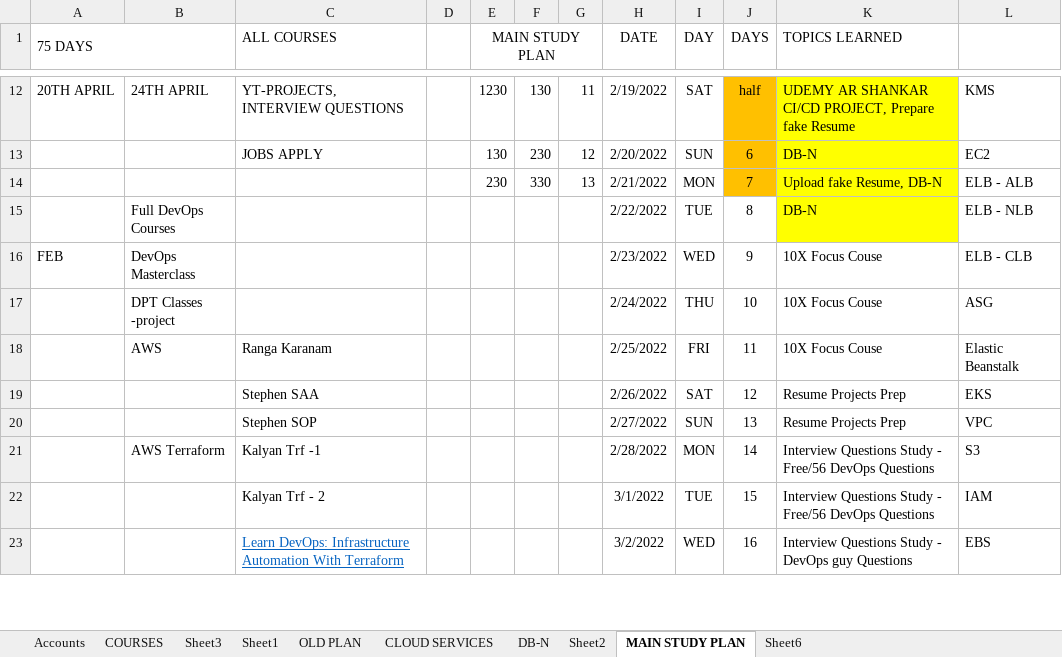
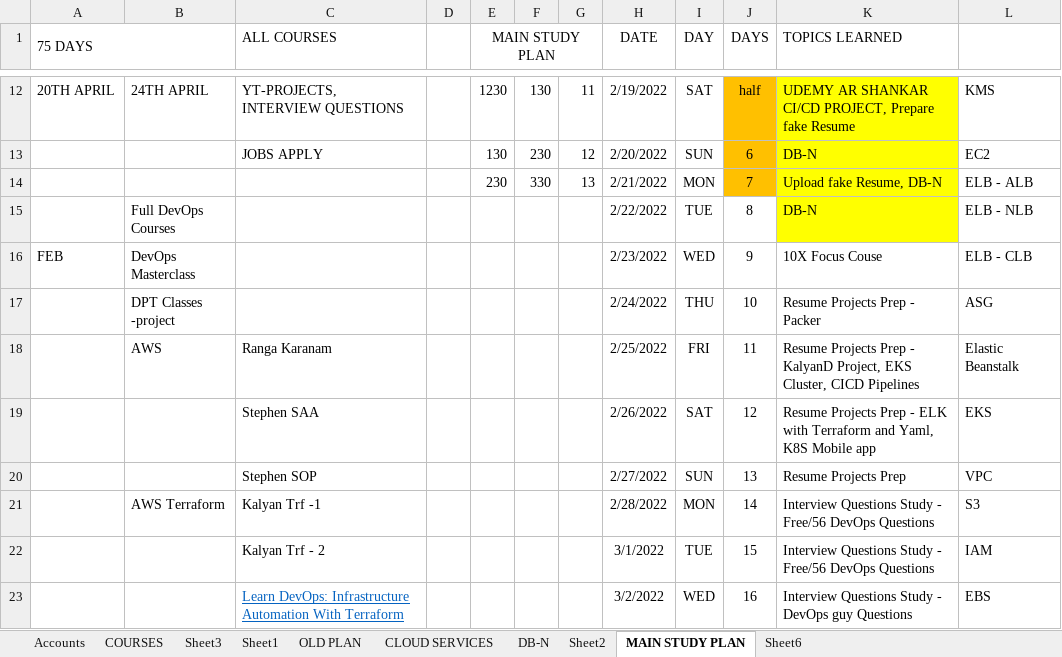
Before and after one commit to avardhineni/DevOps-Projects, an Excel workbook: avk_resume/AVK_DevOps_Plan1.xlsx, sheet MAIN STUDY PLAN, drawn as a sheet; only a part is shown, gaps mark what is left out; values as stored, in another font and other column widths than the file's, no borders; the diff names each change by its address in the sheet, - before the commit and + after, or states it on an @@ line.

```diff
--- a/avk_resume/AVK_DevOps_Plan1.xlsx (sheet MAIN STUDY PLAN)
+++ b/avk_resume/AVK_DevOps_Plan1.xlsx (sheet MAIN STUDY PLAN)
-K17 (TOPICS LEARNED): 10X Focus Couse
+K17 (TOPICS LEARNED): Resume Projects Prep - Packer
-K18 (TOPICS LEARNED): 10X Focus Couse
+K18 (TOPICS LEARNED): Resume Projects Prep - KalyanD Project, EKS Cluster, CICD Pipelines
-K19 (TOPICS LEARNED): Resume Projects Prep
+K19 (TOPICS LEARNED): Resume Projects Prep - ELK with Terraform and Yaml, K8S Mobile app
```
Also changed, not shown: 15 other files.
